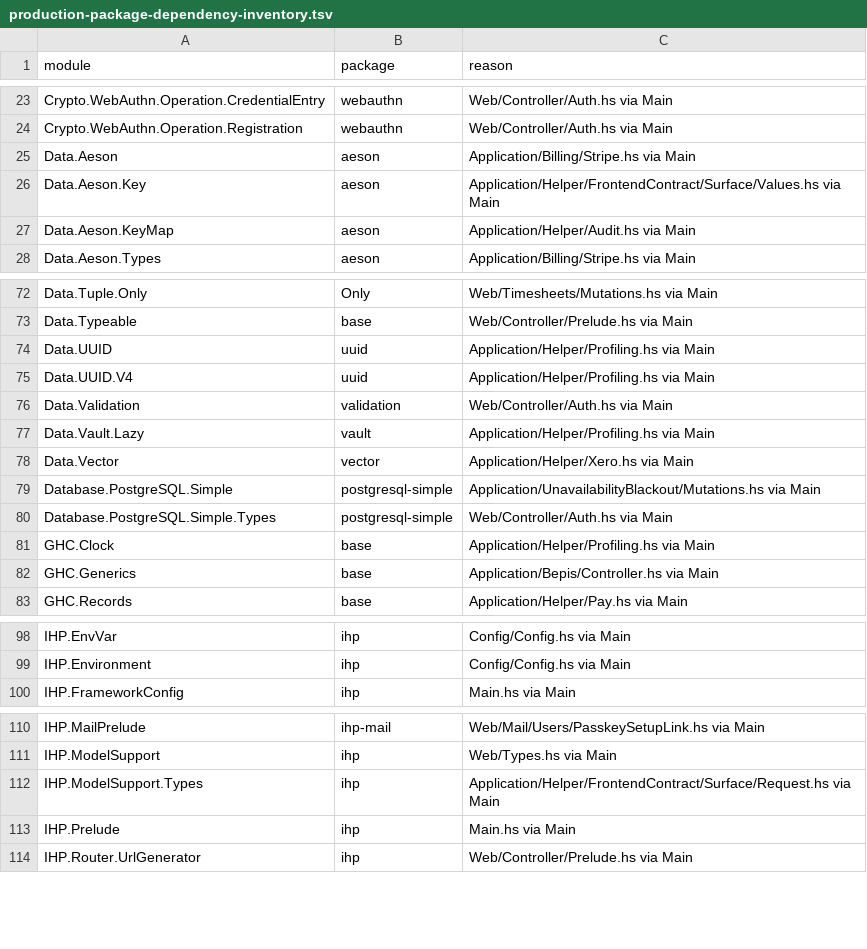
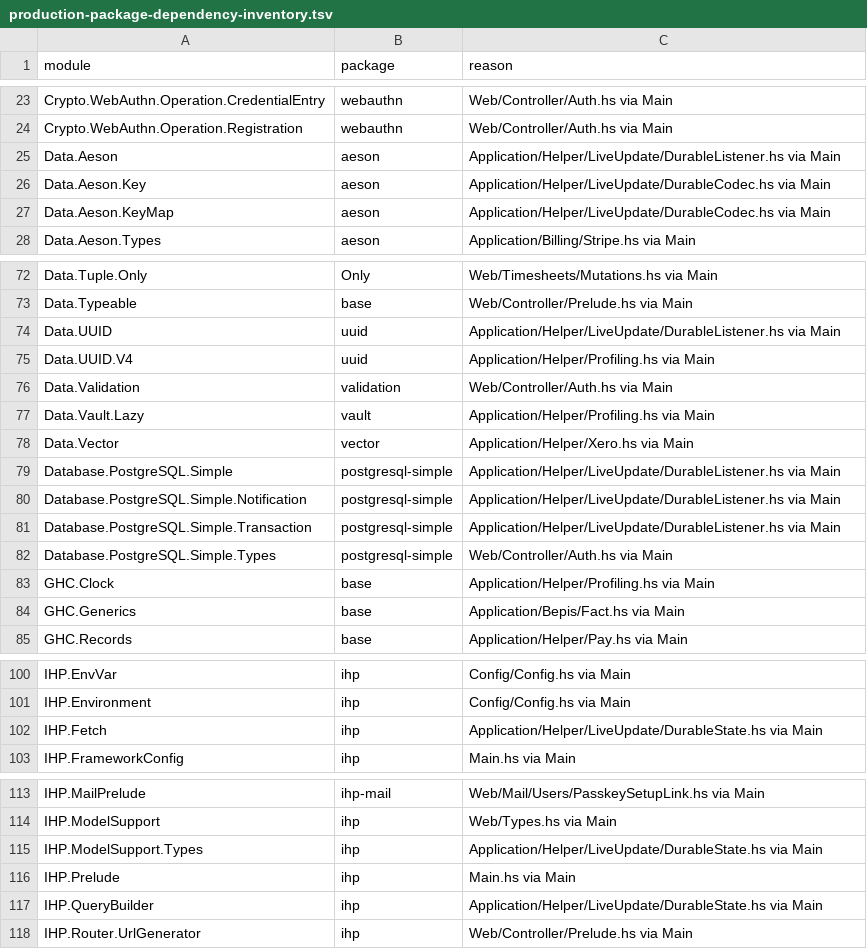
Before and after one commit to BeaudanBrown/ihp-roster, a TSV file: Config/nix/production-package-dependency-inventory.tsv, drawn as a sheet; only a part is shown, gaps mark what is left out; the diff covers the shown part only.

Commit message:
Add durable invalidation listener and replay recovery

```diff
--- a/Config/nix/production-package-dependency-inventory.tsv
+++ b/Config/nix/production-package-dependency-inventory.tsv
@@ -24,5 +24,5 @@ Crypto.WebAuthn.Operation.CredentialEntry	webauthn	Web/Controller/Auth.hs via Ma
 Crypto.WebAuthn.Operation.Registration	webauthn	Web/Controller/Auth.hs via Main
-Data.Aeson	aeson	Application/Billing/Stripe.hs via Main
-Data.Aeson.Key	aeson	Application/Helper/FrontendContract/Surface/Values.hs via Main
-Data.Aeson.KeyMap	aeson	Application/Helper/Audit.hs via Main
+Data.Aeson	aeson	Application/Helper/LiveUpdate/DurableListener.hs via Main
+Data.Aeson.Key	aeson	Application/Helper/LiveUpdate/DurableCodec.hs via Main
+Data.Aeson.KeyMap	aeson	Application/Helper/LiveUpdate/DurableCodec.hs via Main
 Data.Aeson.Types	aeson	Application/Billing/Stripe.hs via Main
@@ -73,3 +73,3 @@ Data.Tuple.Only	Only	Web/Timesheets/Mutations.hs via Main
 Data.Typeable	base	Web/Controller/Prelude.hs via Main
-Data.UUID	uuid	Application/Helper/Profiling.hs via Main
+Data.UUID	uuid	Application/Helper/LiveUpdate/DurableListener.hs via Main
 Data.UUID.V4	uuid	Application/Helper/Profiling.hs via Main
@@ -78,6 +78,8 @@ Data.Vault.Lazy	vault	Application/Helper/Profiling.hs via Main
 Data.Vector	vector	Application/Helper/Xero.hs via Main
-Database.PostgreSQL.Simple	postgresql-simple	Application/UnavailabilityBlackout/Mutations.hs via Main
+Database.PostgreSQL.Simple	postgresql-simple	Application/Helper/LiveUpdate/DurableListener.hs via Main
+Database.PostgreSQL.Simple.Notification	postgresql-simple	Application/Helper/LiveUpdate/DurableListener.hs via Main
+Database.PostgreSQL.Simple.Transaction	postgresql-simple	Application/Helper/LiveUpdate/DurableListener.hs via Main
 Database.PostgreSQL.Simple.Types	postgresql-simple	Web/Controller/Auth.hs via Main
 GHC.Clock	base	Application/Helper/Profiling.hs via Main
-GHC.Generics	base	Application/Bepis/Controller.hs via Main
+GHC.Generics	base	Application/Bepis/Fact.hs via Main
 GHC.Records	base	Application/Helper/Pay.hs via Main
@@ -99,2 +101,3 @@ IHP.EnvVar	ihp	Config/Config.hs via Main
 IHP.Environment	ihp	Config/Config.hs via Main
+IHP.Fetch	ihp	Application/Helper/LiveUpdate/DurableState.hs via Main
 IHP.FrameworkConfig	ihp	Main.hs via Main
@@ -111,4 +114,5 @@ IHP.MailPrelude	ihp-mail	Web/Mail/Users/PasskeySetupLink.hs via Main
 IHP.ModelSupport	ihp	Web/Types.hs via Main
-IHP.ModelSupport.Types	ihp	Application/Helper/FrontendContract/Surface/Request.hs via Main
+IHP.ModelSupport.Types	ihp	Application/Helper/LiveUpdate/DurableState.hs via Main
 IHP.Prelude	ihp	Main.hs via Main
+IHP.QueryBuilder	ihp	Application/Helper/LiveUpdate/DurableState.hs via Main
 IHP.Router.UrlGenerator	ihp	Web/Controller/Prelude.hs via Main
```
Also changed, not shown: 6 edited cells elsewhere in this file, Config/nix/production-module-inventory.tsv, 32 other files.
